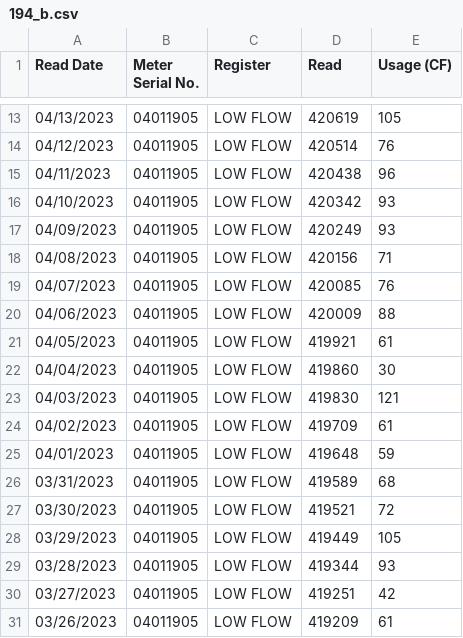
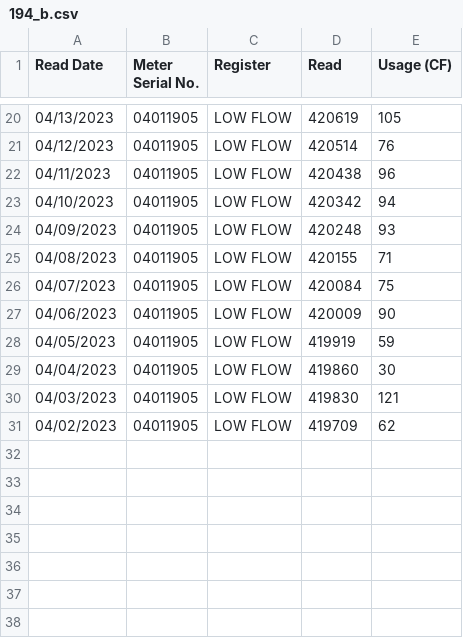
Before and after one commit to waterusage/datagopm, a CSV file: 194_b.csv, drawn as a sheet; only a part is shown, gaps mark what is left out; the diff covers the shown part only.

```diff
--- a/194_b.csv
+++ b/194_b.csv
@@ -15,17 +22,10 @@ Read Date,Meter Serial No.,Register,Read,Usage (CF)
 04/11/2023,04011905,LOW FLOW,420438,96
-04/10/2023,04011905,LOW FLOW,420342,93
-04/09/2023,04011905,LOW FLOW,420249,93
-04/08/2023,04011905,LOW FLOW,420156,71
-04/07/2023,04011905,LOW FLOW,420085,76
-04/06/2023,04011905,LOW FLOW,420009,88
-04/05/2023,04011905,LOW FLOW,419921,61
+04/10/2023,04011905,LOW FLOW,420342,94
+04/09/2023,04011905,LOW FLOW,420248,93
+04/08/2023,04011905,LOW FLOW,420155,71
+04/07/2023,04011905,LOW FLOW,420084,75
+04/06/2023,04011905,LOW FLOW,420009,90
+04/05/2023,04011905,LOW FLOW,419919,59
 04/04/2023,04011905,LOW FLOW,419860,30
 04/03/2023,04011905,LOW FLOW,419830,121
-04/02/2023,04011905,LOW FLOW,419709,61
-04/01/2023,04011905,LOW FLOW,419648,59
-03/31/2023,04011905,LOW FLOW,419589,68
-03/30/2023,04011905,LOW FLOW,419521,72
-03/29/2023,04011905,LOW FLOW,419449,105
-03/28/2023,04011905,LOW FLOW,419344,93
-03/27/2023,04011905,LOW FLOW,419251,42
-03/26/2023,04011905,LOW FLOW,419209,61
+04/02/2023,04011905,LOW FLOW,419709,62
```
Also changed, not shown: 7 added rows and 8 edited cells elsewhere in this file, 11_f.csv, 12_e.csv, 10 other files.
